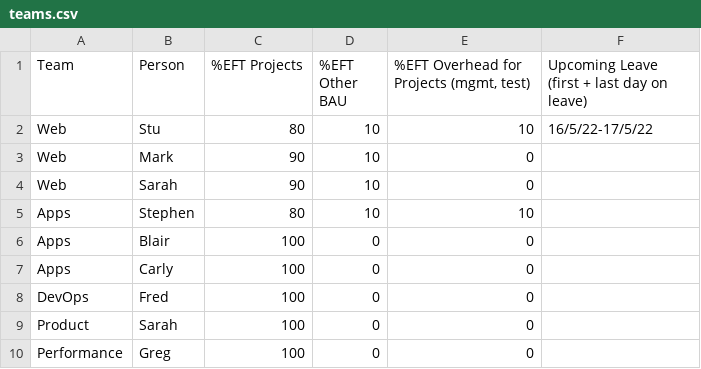
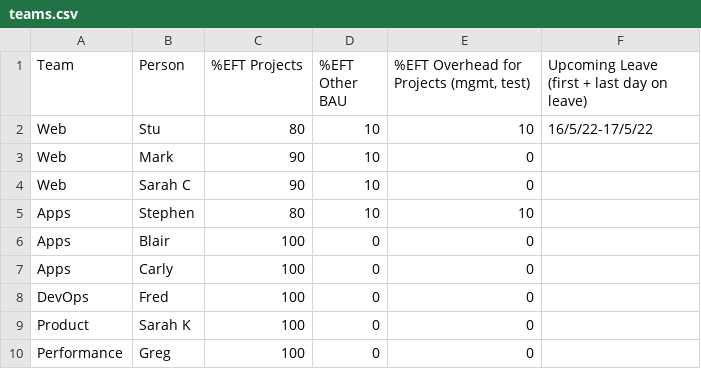
Before and after one commit to j842/jpf, a CSV file: includes/verbatim/input/teams.csv, drawn as a sheet.

```diff
--- a/includes/verbatim/input/teams.csv
+++ b/includes/verbatim/input/teams.csv
@@ -3,3 +3,3 @@ Web,Stu,80,10,10,16/5/22-17/5/22
 Web,Mark,90,10,0,
-Web,Sarah,90,10,0,
+Web,Sarah C,90,10,0,
 Apps,Stephen,80,10,10,
@@ -8,3 +8,3 @@ Apps,Carly,100,0,0,
 DevOps,Fred,100,0,0,
-Product,Sarah,100,0,0,
+Product,Sarah K,100,0,0,
 Performance,Greg,100,0,0,
```
Also changed, not shown: includes/dpkg_include/opt/jpf/html/_data/projectbacklog.csv, includes/dpkg_include/opt/jpf/html/_data/projectgantt.csv, 21 other files.
